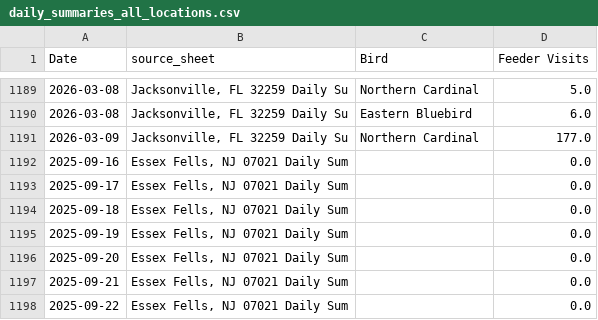
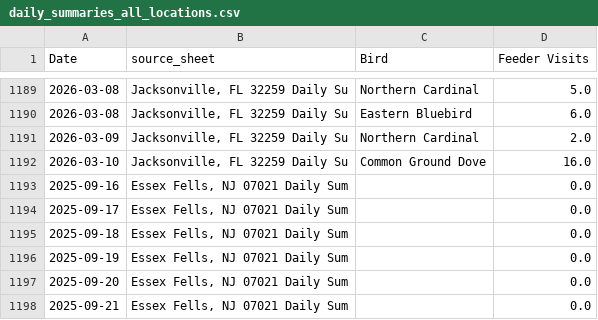
Before and after one commit to david-j-cox/backyard-ecology, a CSV file: data/daily_summaries_all_locations.csv, drawn as a sheet; only a part is shown, gaps mark what is left out; the shorter side is filled out with more unchanged rows.

```diff
--- a/data/daily_summaries_all_locations.csv
+++ b/data/daily_summaries_all_locations.csv
@@ -1190,3 +1190,4 @@ Date,source_sheet,Bird,Feeder Visits
 2026-03-08,"Jacksonville, FL 32259 Daily Su",Eastern Bluebird,6.0
-2026-03-09,"Jacksonville, FL 32259 Daily Su",Northern Cardinal,177.0
+2026-03-09,"Jacksonville, FL 32259 Daily Su",Northern Cardinal,2.0
+2026-03-10,"Jacksonville, FL 32259 Daily Su",Common Ground Dove,16.0
 2025-09-16,"Essex Fells, NJ 07021 Daily Sum",,0.0
```
Also changed, not shown: data/birdcast_data.csv, 24 other files.
